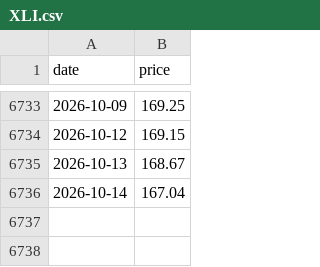
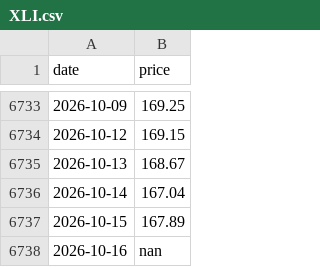
Before and after one commit to kittycapital/sector-chart, a CSV file: data/history/XLI.csv, drawn as a sheet; only a part is shown, gaps mark what is left out; the diff names each change by its address in the sheet, - before the commit and + after, or states it on an @@ line.

```diff
--- a/data/history/XLI.csv
+++ b/data/history/XLI.csv
+row 6737: 2026-10-15 | 167.89
+row 6738: 2026-10-16 | nan
```
Also changed, not shown: data/history/SPY.csv, data/history/XLC.csv, 12 other files.
